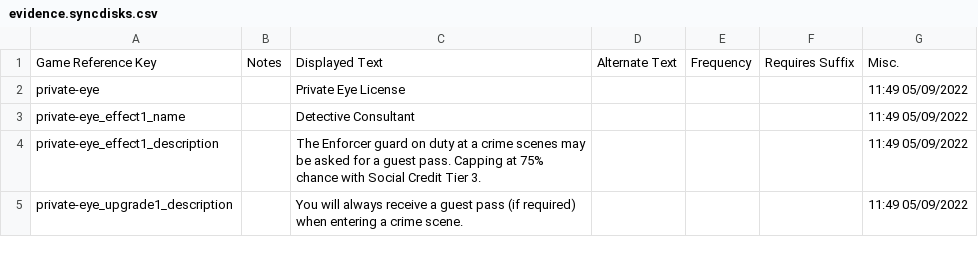
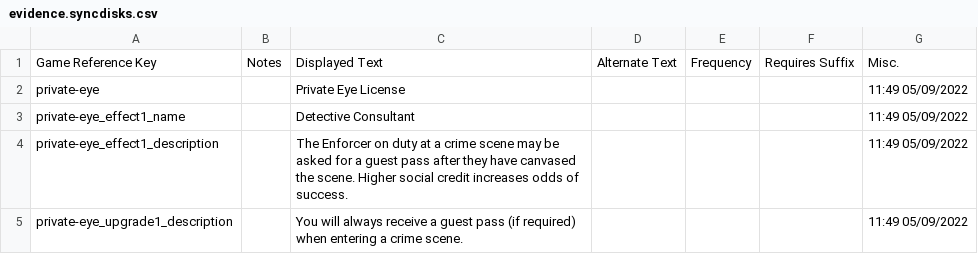
Before and after one commit to wund3rcr4zy/by-the-book, a CSV file: AdditionalContent/NewSyncDiskDDS/DDSContent/Strings/English/evidence.syncdisks.csv, drawn as a sheet.

Commit message:
Feature 'asking a guard for a guest pass' complete. Manually tested. Seemed to work, though code is brittle in a couple places.

```diff
--- a/AdditionalContent/NewSyncDiskDDS/DDSContent/Strings/English/evidence.syncdisks.csv
+++ b/AdditionalContent/NewSyncDiskDDS/DDSContent/Strings/English/evidence.syncdisks.csv
@@ -3,3 +3,3 @@ private-eye,,Private Eye License,,,,11:49 05/09/2022
 private-eye_effect1_name,,Detective Consultant,,,,11:49 05/09/2022
-private-eye_effect1_description,,The Enforcer guard on duty at a crime scenes may be asked for a guest pass. Capping at 75% chance with Social Credit Tier 3.,,,,11:49 05/09/2022
+private-eye_effect1_description,,The Enforcer on duty at a crime scene may be asked for a guest pass after they have canvased the scene. Higher social credit increases odds of success.,,,,11:49 05/09/2022
 private-eye_upgrade1_description,,You will always receive a guest pass (if required) when entering a crime scene.,,,,11:49 05/09/2022
```
Also changed, not shown: 15 other files.
